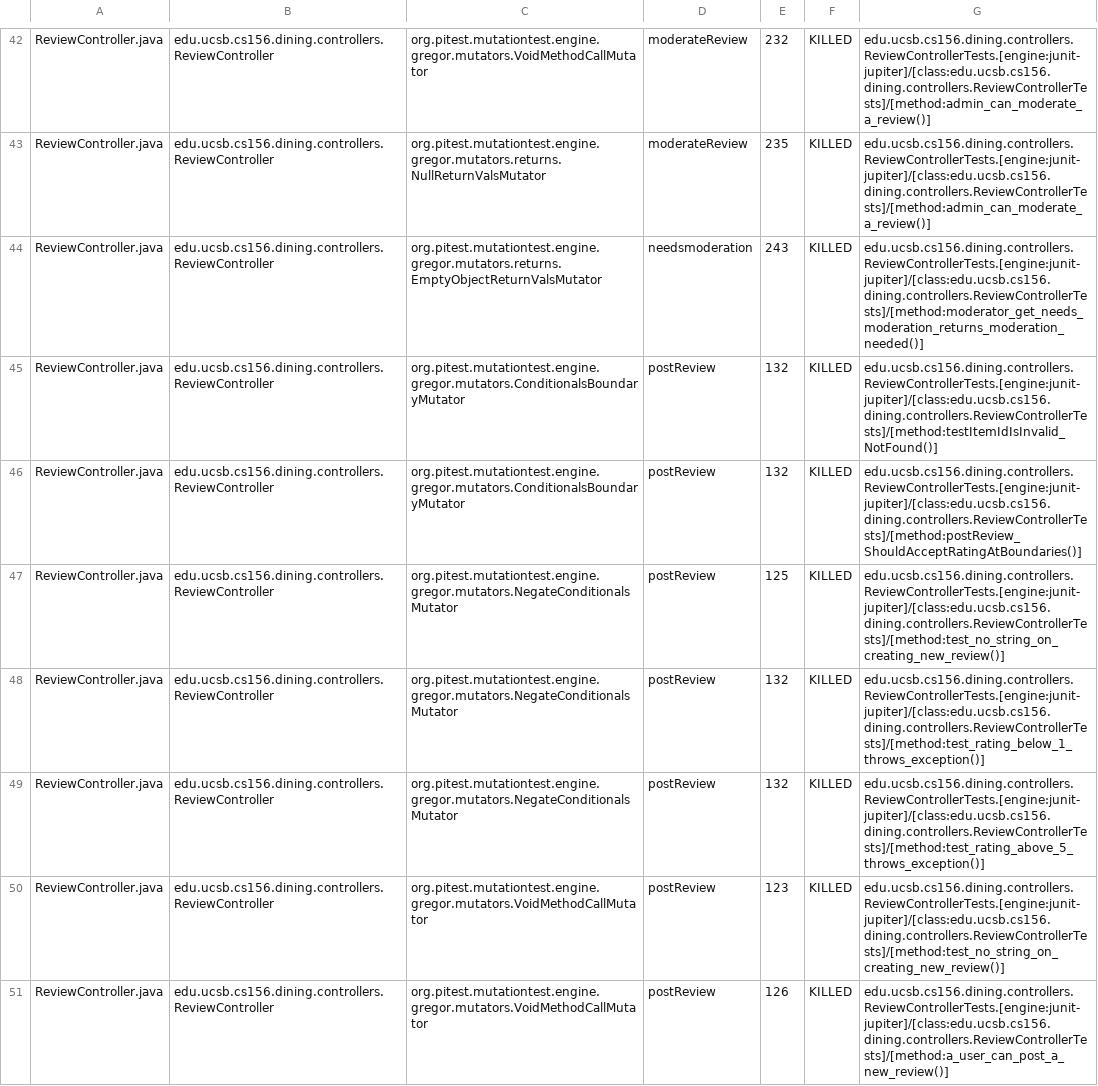
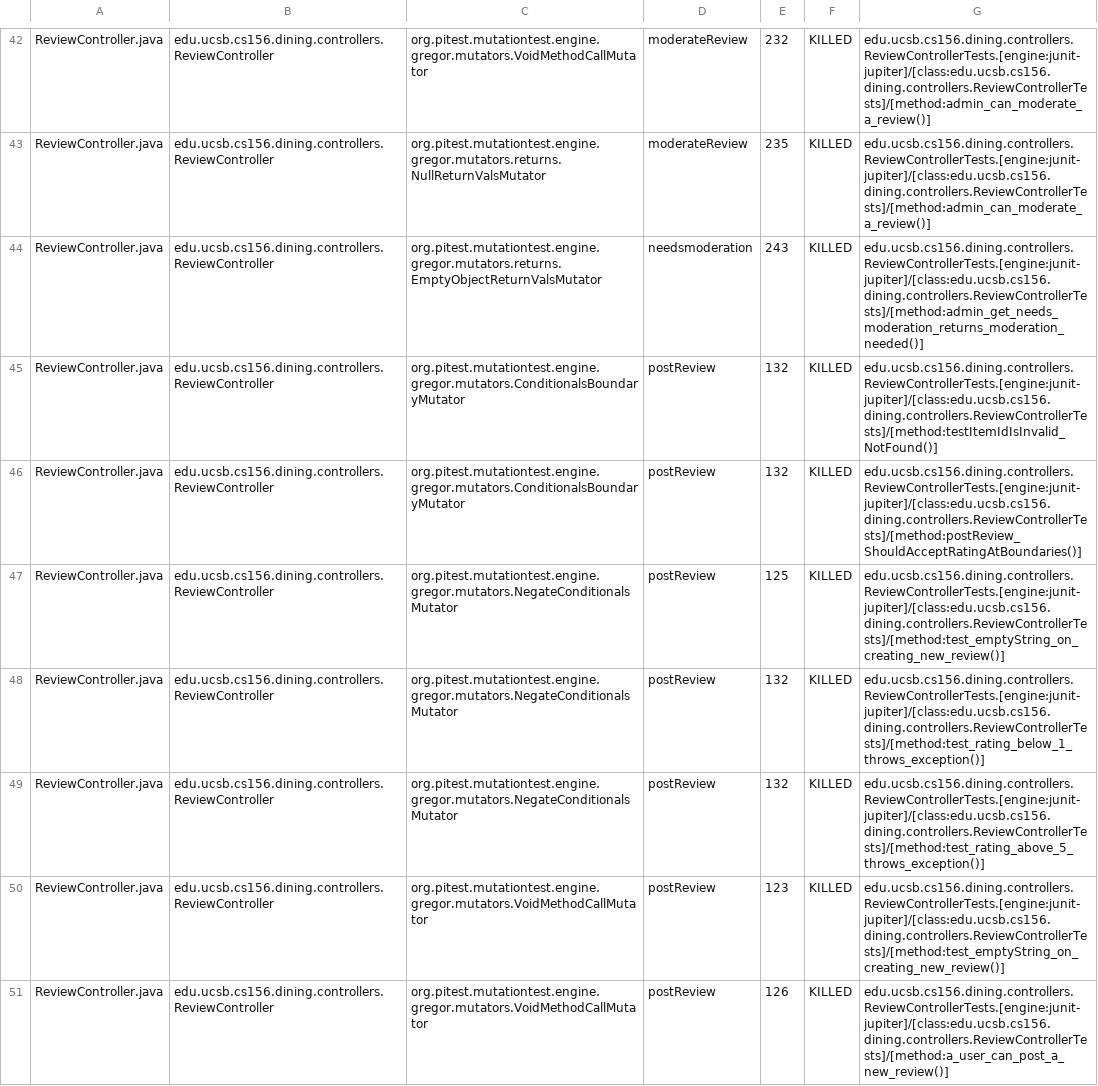
Before and after one commit to ucsb-cs156-s26/proj-dining-s26-08, a CSV file: prs/50/pitest/mutations.csv, drawn as a sheet; only a part is shown, gaps mark what is left out; the diff covers the shown part only.

Commit message:
Deploying to gh-pages from @ ucsb-cs156-s26/proj-dining-s26-08@f756ba212b856f443834ac6866ad61158b30cd98 🚀

```diff
--- a/prs/50/pitest/mutations.csv
+++ b/prs/50/pitest/mutations.csv
@@ -43,9 +43,9 @@ ReviewController.java,edu.ucsb.cs156.dining.controllers.ReviewController,org.pit
 ReviewController.java,edu.ucsb.cs156.dining.controllers.ReviewController,org.pitest.mutationtest.engine.gregor.mutators.returns.NullReturnValsMutator,moderateReview,235,KILLED,edu.ucsb.cs156.dining.controllers.ReviewControllerTests.[engine:junit-jupiter]/[class:edu.ucsb.cs156.dining.controllers.ReviewControllerTests]/[method:admin_can_moderate_a_review()]
-ReviewController.java,edu.ucsb.cs156.dining.controllers.ReviewController,org.pitest.mutationtest.engine.gregor.mutators.returns.EmptyObjectReturnValsMutator,needsmoderation,243,KILLED,edu.ucsb.cs156.dining.controllers.ReviewControllerTests.[engine:junit-jupiter]/[class:edu.ucsb.cs156.dining.controllers.ReviewControllerTests]/[method:moderator_get_needs_moderation_returns_moderation_needed()]
+ReviewController.java,edu.ucsb.cs156.dining.controllers.ReviewController,org.pitest.mutationtest.engine.gregor.mutators.returns.EmptyObjectReturnValsMutator,needsmoderation,243,KILLED,edu.ucsb.cs156.dining.controllers.ReviewControllerTests.[engine:junit-jupiter]/[class:edu.ucsb.cs156.dining.controllers.ReviewControllerTests]/[method:admin_get_needs_moderation_returns_moderation_needed()]
 ReviewController.java,edu.ucsb.cs156.dining.controllers.ReviewController,org.pitest.mutationtest.engine.gregor.mutators.ConditionalsBoundaryMutator,postReview,132,KILLED,edu.ucsb.cs156.dining.controllers.ReviewControllerTests.[engine:junit-jupiter]/[class:edu.ucsb.cs156.dining.controllers.ReviewControllerTests]/[method:testItemIdIsInvalid_NotFound()]
 ReviewController.java,edu.ucsb.cs156.dining.controllers.ReviewController,org.pitest.mutationtest.engine.gregor.mutators.ConditionalsBoundaryMutator,postReview,132,KILLED,edu.ucsb.cs156.dining.controllers.ReviewControllerTests.[engine:junit-jupiter]/[class:edu.ucsb.cs156.dining.controllers.ReviewControllerTests]/[method:postReview_ShouldAcceptRatingAtBoundaries()]
-ReviewController.java,edu.ucsb.cs156.dining.controllers.ReviewController,org.pitest.mutationtest.engine.gregor.mutators.NegateConditionalsMutator,postReview,125,KILLED,edu.ucsb.cs156.dining.controllers.ReviewControllerTests.[engine:junit-jupiter]/[class:edu.ucsb.cs156.dining.controllers.ReviewControllerTests]/[method:test_no_string_on_creating_new_review()]
+ReviewController.java,edu.ucsb.cs156.dining.controllers.ReviewController,org.pitest.mutationtest.engine.gregor.mutators.NegateConditionalsMutator,postReview,125,KILLED,edu.ucsb.cs156.dining.controllers.ReviewControllerTests.[engine:junit-jupiter]/[class:edu.ucsb.cs156.dining.controllers.ReviewControllerTests]/[method:test_emptyString_on_creating_new_review()]
 ReviewController.java,edu.ucsb.cs156.dining.controllers.ReviewController,org.pitest.mutationtest.engine.gregor.mutators.NegateConditionalsMutator,postReview,132,KILLED,edu.ucsb.cs156.dining.controllers.ReviewControllerTests.[engine:junit-jupiter]/[class:edu.ucsb.cs156.dining.controllers.ReviewControllerTests]/[method:test_rating_below_1_throws_exception()]
 ReviewController.java,edu.ucsb.cs156.dining.controllers.ReviewController,org.pitest.mutationtest.engine.gregor.mutators.NegateConditionalsMutator,postReview,132,KILLED,edu.ucsb.cs156.dining.controllers.ReviewControllerTests.[engine:junit-jupiter]/[class:edu.ucsb.cs156.dining.controllers.ReviewControllerTests]/[method:test_rating_above_5_throws_exception()]
-ReviewController.java,edu.ucsb.cs156.dining.controllers.ReviewController,org.pitest.mutationtest.engine.gregor.mutators.VoidMethodCallMutator,postReview,123,KILLED,edu.ucsb.cs156.dining.controllers.ReviewControllerTests.[engine:junit-jupiter]/[class:edu.ucsb.cs156.dining.controllers.ReviewControllerTests]/[method:test_no_string_on_creating_new_review()]
+ReviewController.java,edu.ucsb.cs156.dining.controllers.ReviewController,org.pitest.mutationtest.engine.gregor.mutators.VoidMethodCallMutator,postReview,123,KILLED,edu.ucsb.cs156.dining.controllers.ReviewControllerTests.[engine:junit-jupiter]/[class:edu.ucsb.cs156.dining.controllers.ReviewControllerTests]/[method:test_emptyString_on_creating_new_review()]
 ReviewController.java,edu.ucsb.cs156.dining.controllers.ReviewController,org.pitest.mutationtest.engine.gregor.mutators.VoidMethodCallMutator,postReview,126,KILLED,edu.ucsb.cs156.dining.controllers.ReviewControllerTests.[engine:junit-jupiter]/[class:edu.ucsb.cs156.dining.controllers.ReviewControllerTests]/[method:a_user_can_post_a_new_review()]
```
Also changed, not shown: 18 edited cells elsewhere in this file, 20 other files.
